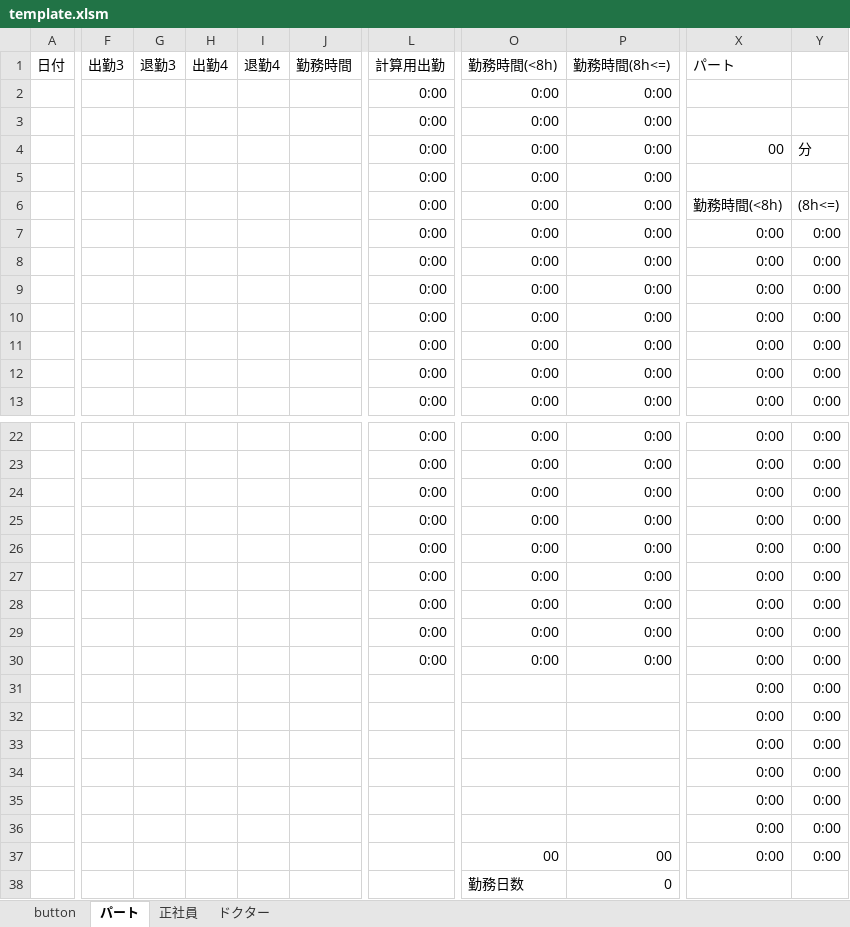
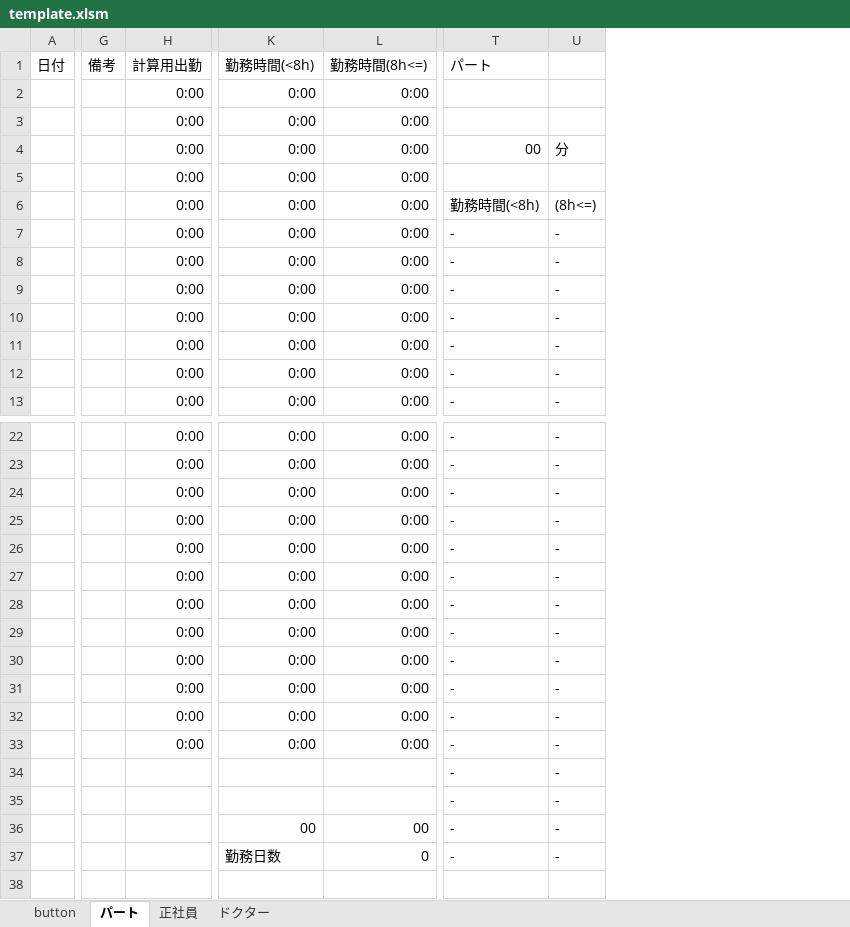
Before and after one commit to ainem-m/pasori_timecard, an Excel workbook: template.xlsm, sheet パート, drawn as a sheet; only a part is shown, gaps mark what is left out; values as stored, in another font and other column widths than the file's, no borders; conditional formats not drawn; removed rows and columns are numbered as before the commit, all else as after; rows hold the shown columns only; the diff covers the shown part only; the diff names each change by its address in the sheet, - before the commit and + after, or states it on an @@ line.

```diff
--- a/template.xlsm (sheet パート)
+++ b/template.xlsm (sheet パート)
-column F, row 1: 出勤3
-column G, row 1: 退勤3
-column H, row 1: 出勤4
-column I, row 1: 退勤4
-column J, row 1: 勤務時間
+column G, row 1: 備考
-column X, rows 1-13: パート |  |  | 00 |  | 勤務時間(<8h) | 0:00 | 0:00 | 0:00 | 0:00 | 0:00 | 0:00 | 0:00; rows 22-37: all 0:00
-column Y, rows 4-13: 分 |  | (8h<=) | 0:00 | 0:00 | 0:00 | 0:00 | 0:00 | 0:00 | 0:00; rows 22-37: all 0:00
+column T, rows 1-13: パート |  |  | 00 |  | 勤務時間(<8h) | - | - | - | - | - | - | -; rows 22-37: all -
+column U, rows 4-13: 分 |  | (8h<=) | - | - | - | - | - | - | -; rows 22-37: all -
-H31:H33: (empty)
+H31:H33: 0:00
-K31:K33: (empty)
+K31:K33: 0:00
-L31:L33: (empty)
+L31:L33: 0:00
-K36: (empty)
+K36: 00
-L36: (empty)
+L36: 00
-K37: 00
+K37: 勤務日数
-L37: 00
+L37: 0
-row 38:  |  |  |  |  |  |  | 勤務日数 | 0
```
Also changed, not shown: 7 edited cells elsewhere in this sheet, sheet ドクター, sheet 正社員, sheet button, formulas that keep their value, charts or pictures, 2 other files.
